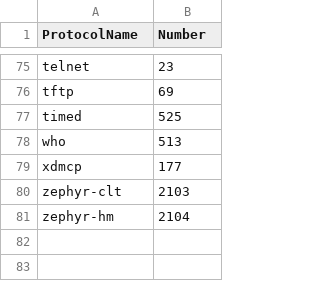
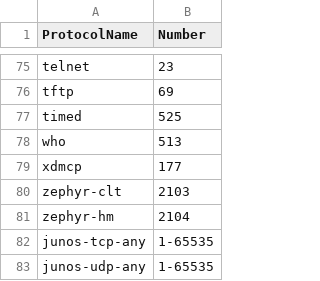
Before and after one commit to CheckPointSW/SmartMove, a CSV file: JuniperMigration/JuniperNameToNumber.csv, drawn as a sheet; only a part is shown, gaps mark what is left out; the diff names each change by its address in the sheet, - before the commit and + after, or states it on an @@ line.

Commit message:
Update the files CP_KnownServiceGroups.csv, JuniperNameToNumber.csv and junos-defaults.xml

```diff
--- a/JuniperMigration/JuniperNameToNumber.csv
+++ b/JuniperMigration/JuniperNameToNumber.csv
+row 82: junos-tcp-any | 1-65535
+row 83: junos-udp-any | 1-65535
```
Also changed, not shown: 1 other file.
